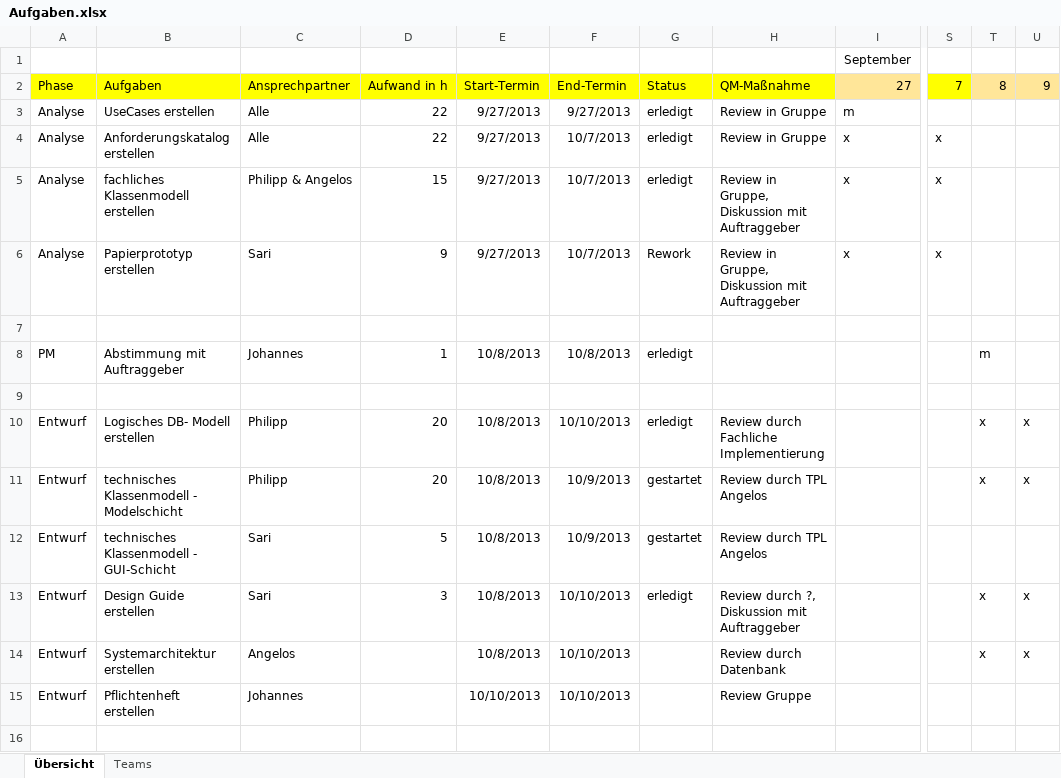
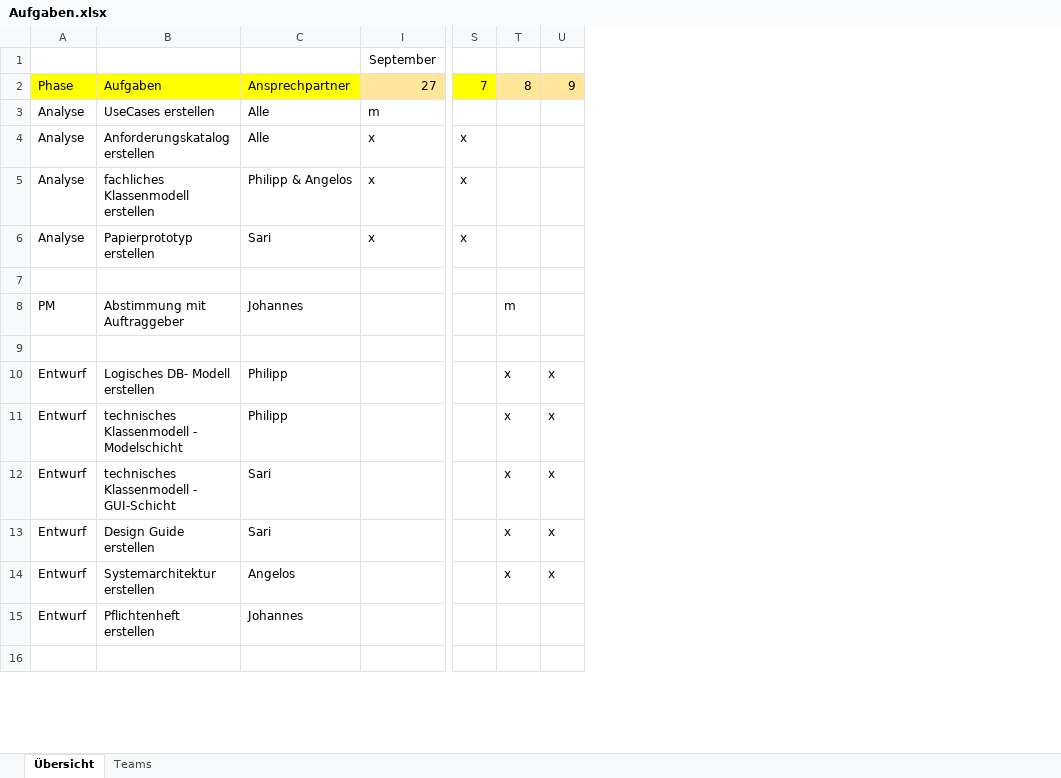
Before and after one commit to DanJoeHa/Fallstudie, an Excel workbook: Projektmanagement/Aufgaben.xlsx, sheet Übersicht, drawn as a sheet; only a part is shown, gaps mark what is left out; values as stored, in another font and other column widths than the file's, no borders; conditional formats not drawn; the diff names each change by its address in the sheet, - before the commit and + after, or states it on an @@ line.

Commit message:
Planungszeitraum eingetragen

```diff
--- a/Projektmanagement/Aufgaben.xlsx (sheet Übersicht)
+++ b/Projektmanagement/Aufgaben.xlsx (sheet Übersicht)
@@ column D hidden, rows 2-13: Aufwand in h | 22 | 22 | 15 | 9 |  | 1 |  | 20 | 20 | 5 | 3 @@
@@ column E hidden, rows 2-15: Start-Termin | 9/27/2013 | 9/27/2013 | 9/27/2013 | 9/27/2013 |  | 10/8/2013 |  | 10/8/2013 | 10/8/2013 | 10/8/2013 | 10/8/2013 | 10/8/2013 | 10/10/2013 @@
@@ column F hidden, rows 2-15: End-Termin | 9/27/2013 | 10/7/2013 | 10/7/2013 | 10/7/2013 |  | 10/8/2013 |  | 10/10/2013 | 10/9/2013 | 10/9/2013 | 10/10/2013 | 10/10/2013 | 10/10/2013 @@
@@ column G hidden, rows 2-13: Status | erledigt | erledigt | erledigt | Rework |  | erledigt |  | erledigt | gestartet | gestartet | erledigt @@
@@ column H hidden, rows 2-15: QM-Maßnahme | Review in Gruppe | Review in Gruppe | Review in Gruppe, Diskussion mit Auftraggeber | Review in Gruppe, Diskussion mit Auftraggeber |  |  |  | Review durch Fachliche Implementierung | Review durch TPL Angelos | Review durch TPL Angelos | Review durch ?, Diskussion mit Auftraggeber | Review durch Datenbank | Review Gruppe @@
-T12: (empty)
+T12: x
-U12: (empty)
+U12: x
```
